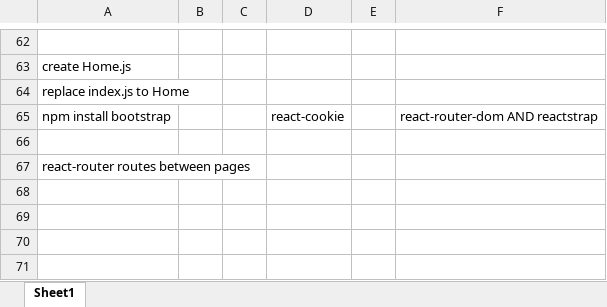
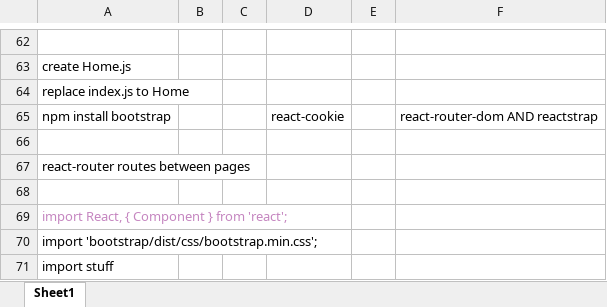
Before and after one commit to richard523/ExpenseTrackerTutorial, an Excel workbook: ExpenseTrackWinterNotes.xlsx, sheet Sheet1, drawn as a sheet; only a part is shown, gaps mark what is left out; values as stored, in another font and other column widths than the file's, no borders; charts and pictures not drawn; the diff names each change by its address in the sheet, - before the commit and + after, or states it on an @@ line.

Commit message:
Home, Categories, Expenses

```diff
--- a/ExpenseTrackWinterNotes.xlsx (sheet Sheet1)
+++ b/ExpenseTrackWinterNotes.xlsx (sheet Sheet1)
+row 68: (empty)
+row 69: import React, { Component } from 'react';
+row 70: import 'bootstrap/dist/css/bootstrap.min.css';
+row 71: import stuff
```
Also changed, not shown: 4 other files.
